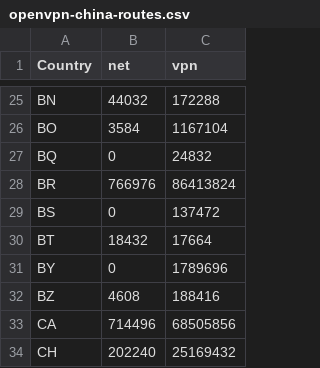
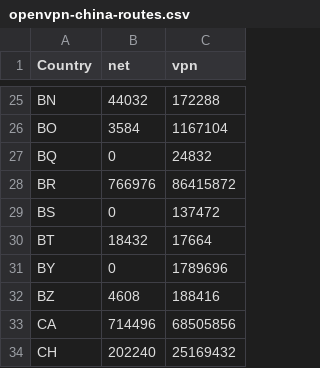
Before and after one commit to BluYous/bestroutetb-actions, a CSV file: openvpn-china-routes.csv, drawn as a sheet; only a part is shown, gaps mark what is left out.

```diff
--- a/openvpn-china-routes.csv
+++ b/openvpn-china-routes.csv
@@ -27,3 +27,3 @@ BO,3584,1167104
 BQ,0,24832
-BR,766976,86413824
+BR,766976,86415872
 BS,0,137472
```
